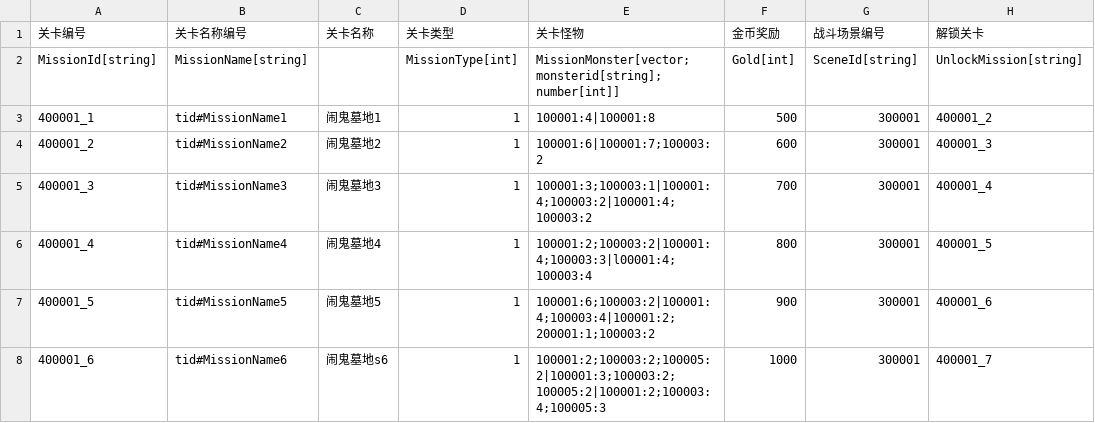
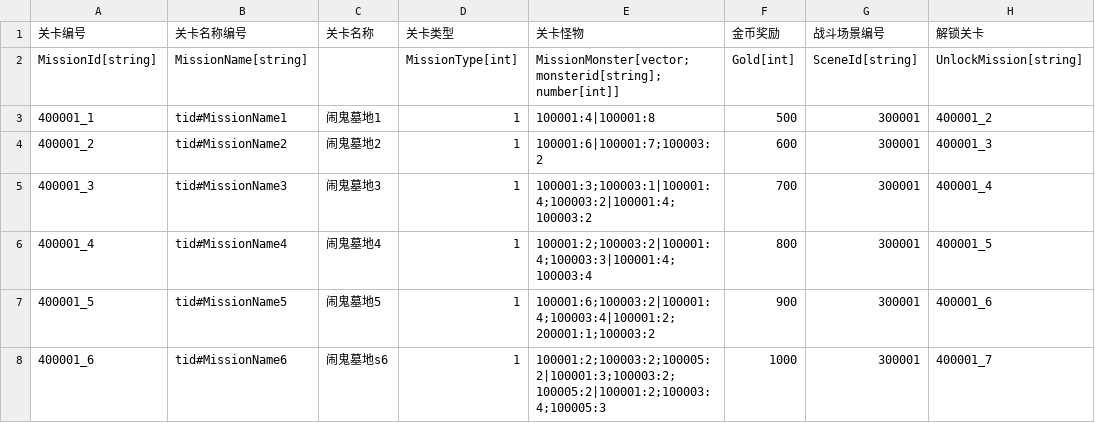
Before and after one commit to 1097195326/CompanyWork, a CSV file: SwampAttack/Resources/config/guanqia.csv, drawn as a sheet; only a part is shown.

Commit message:
2015.06.17 xiaoleng 01

```diff
--- a/SwampAttack/Resources/config/guanqia.csv
+++ b/SwampAttack/Resources/config/guanqia.csv
@@ -5,3 +5,3 @@ MissionId[string],MissionName[string],,MissionType[int],MissionMonster[vector;mo
 400001_3,tid#MissionName3,闹鬼墓地3,1,100001:3;100003:1|100001:4;100003:2|100001:4;100003:2,700,300001,400001_4
-400001_4,tid#MissionName4,闹鬼墓地4,1,100001:2;100003:2|100001:4;100003:3|l00001:4;100003:4,800,300001,400001_5
+400001_4,tid#MissionName4,闹鬼墓地4,1,100001:2;100003:2|100001:4;100003:3|100001:4;100003:4,800,300001,400001_5
 400001_5,tid#MissionName5,闹鬼墓地5,1,100001:6;100003:2|100001:4;100003:4|100001:2;200001:1;100003:2,900,300001,400001_6
```
